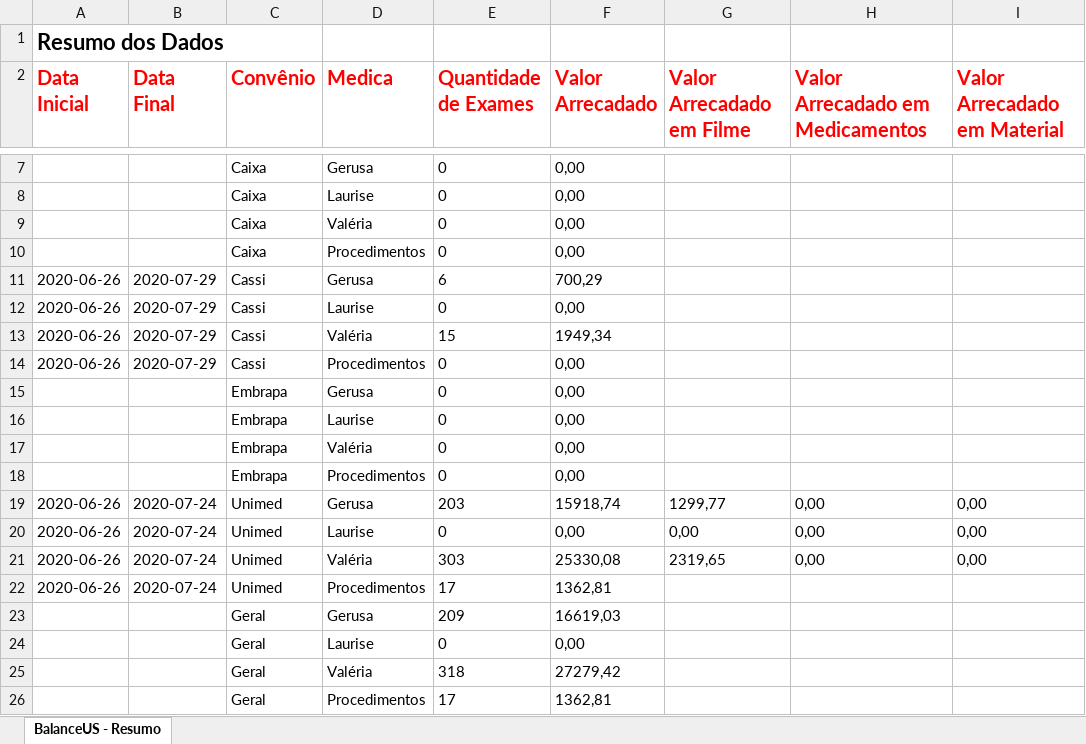
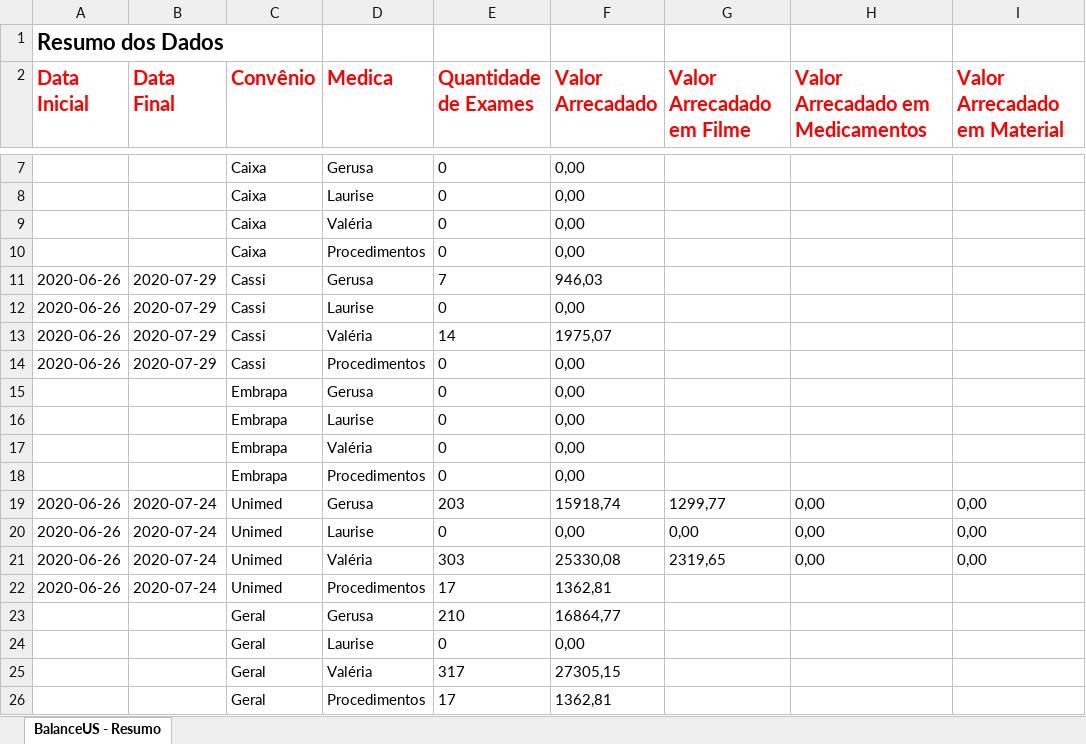
Before and after one commit to VictorVirgolino/BalanceUSV5, an Excel workbook: BalanceUs - Resumo.xlsx, sheet BalanceUS - Resumo, drawn as a sheet; only a part is shown, gaps mark what is left out; values as stored, in another font and other column widths than the file's, no borders; the diff names each change by its address in the sheet, - before the commit and + after, or states it on an @@ line.

```diff
--- a/BalanceUs - Resumo.xlsx (sheet BalanceUS - Resumo)
+++ b/BalanceUs - Resumo.xlsx (sheet BalanceUS - Resumo)
-E11 (Quantidade de Exames): 6
+E11 (Quantidade de Exames): 7
-F11 (Valor Arrecadado): 700,29
+F11 (Valor Arrecadado): 946,03
-E13 (Quantidade de Exames): 15
+E13 (Quantidade de Exames): 14
-F13 (Valor Arrecadado): 1949,34
+F13 (Valor Arrecadado): 1975,07
-E23 (Quantidade de Exames): 209
+E23 (Quantidade de Exames): 210
-F23 (Valor Arrecadado): 16619,03
+F23 (Valor Arrecadado): 16864,77
-E25 (Quantidade de Exames): 318
+E25 (Quantidade de Exames): 317
-F25 (Valor Arrecadado): 27279,42
+F25 (Valor Arrecadado): 27305,15
```
Also changed, not shown: Baixar BUS/caixa.xlsx, BalanceUs - Erros.xlsx, 26 other files.
